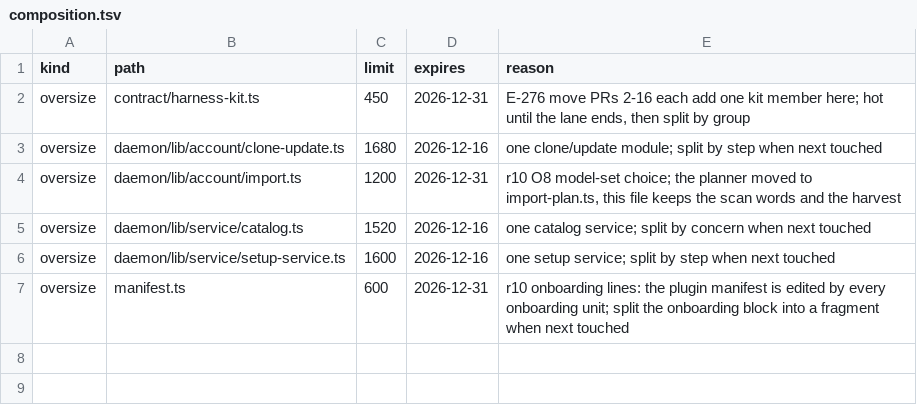
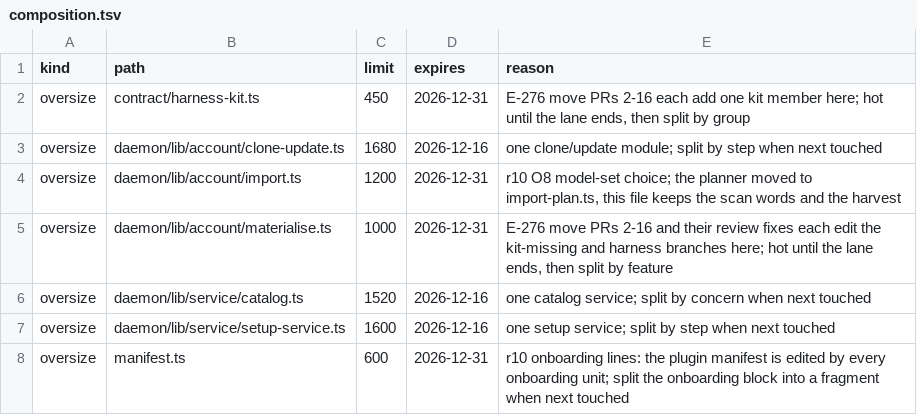
Before and after one commit to kirinnee/ferretry, a TSV file: packages/plugins/runtimes/composition.tsv, drawn as a sheet; the diff names each change by its address in the sheet, - before the commit and + after, or states it on an @@ line.

Commit message:
chore(runtimes): declare materialise.ts churn while the E-276 moves edit it (E-276 PR 5)

```diff
--- a/packages/plugins/runtimes/composition.tsv
+++ b/packages/plugins/runtimes/composition.tsv
+row 5: oversize | daemon/lib/account/materialise.ts | 1000 | 2026-12-31 | E-276 move PRs 2-16 and their review fixes each edit the kit-missing and harness branches here; hot until the lane ends, then split by feature
```
